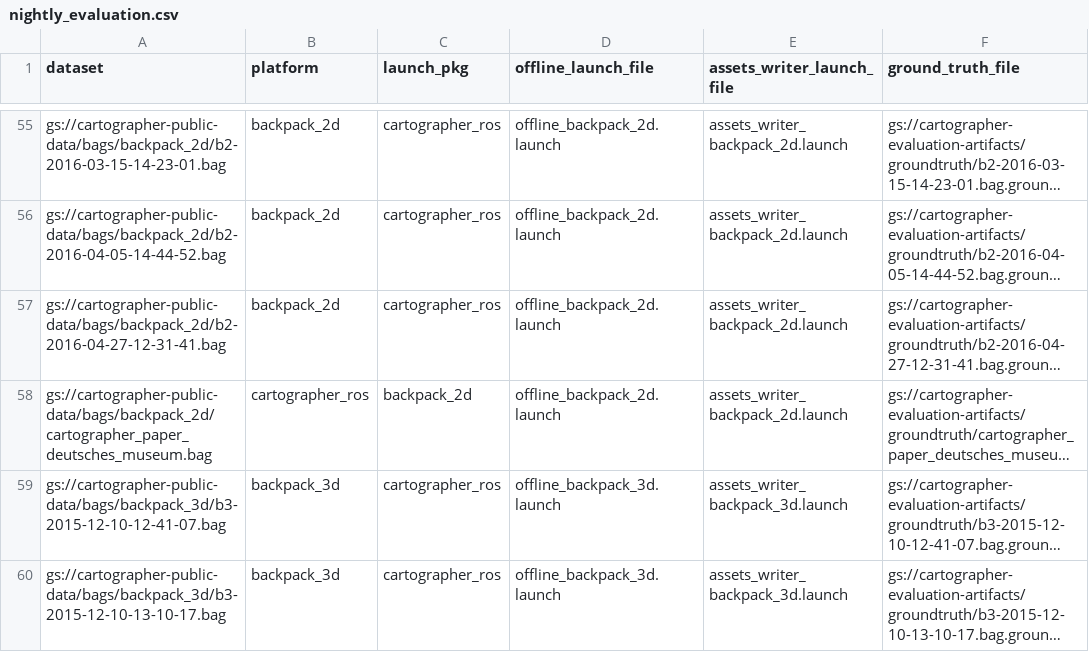
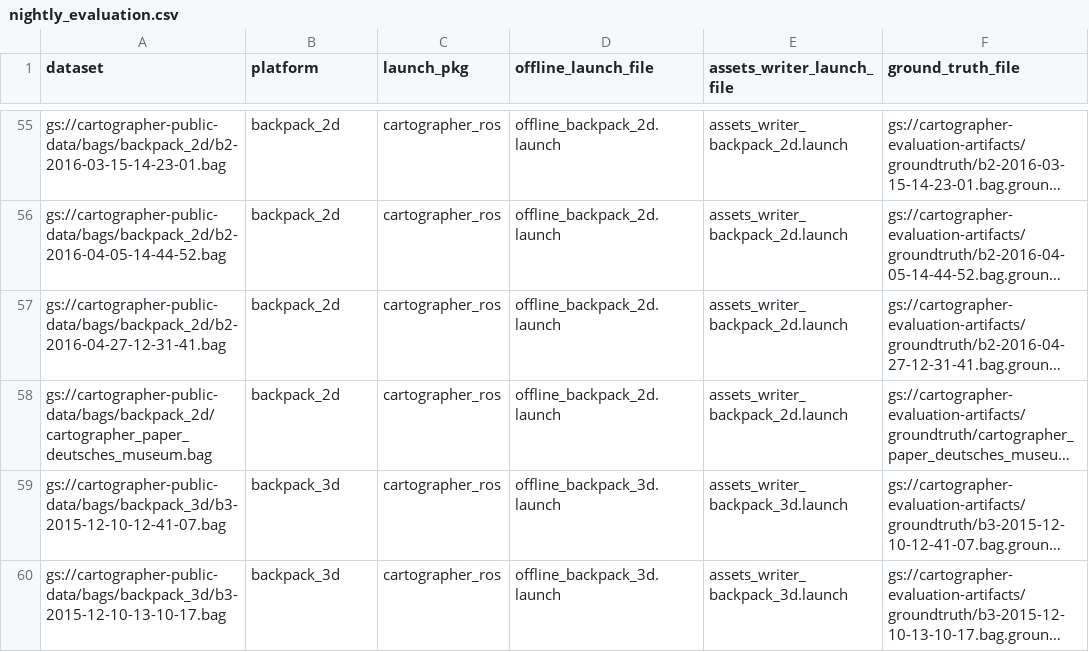
Before and after one commit to cartographer-project/infrastructure, a CSV file: evaluation/dataset_lists/nightly_evaluation.csv, drawn as a sheet; only a part is shown, gaps mark what is left out; long unchanged cells end in …; the diff names each change by its address in the sheet, - before the commit and + after, or states it on an @@ line.

Commit message:
fixing wrong order of platform, ros package (#29)

```diff
--- a/evaluation/dataset_lists/nightly_evaluation.csv
+++ b/evaluation/dataset_lists/nightly_evaluation.csv
-B58 (platform): cartographer_ros
+B58 (platform): backpack_2d
-C58 (launch_pkg): backpack_2d
+C58 (launch_pkg): cartographer_ros
```
